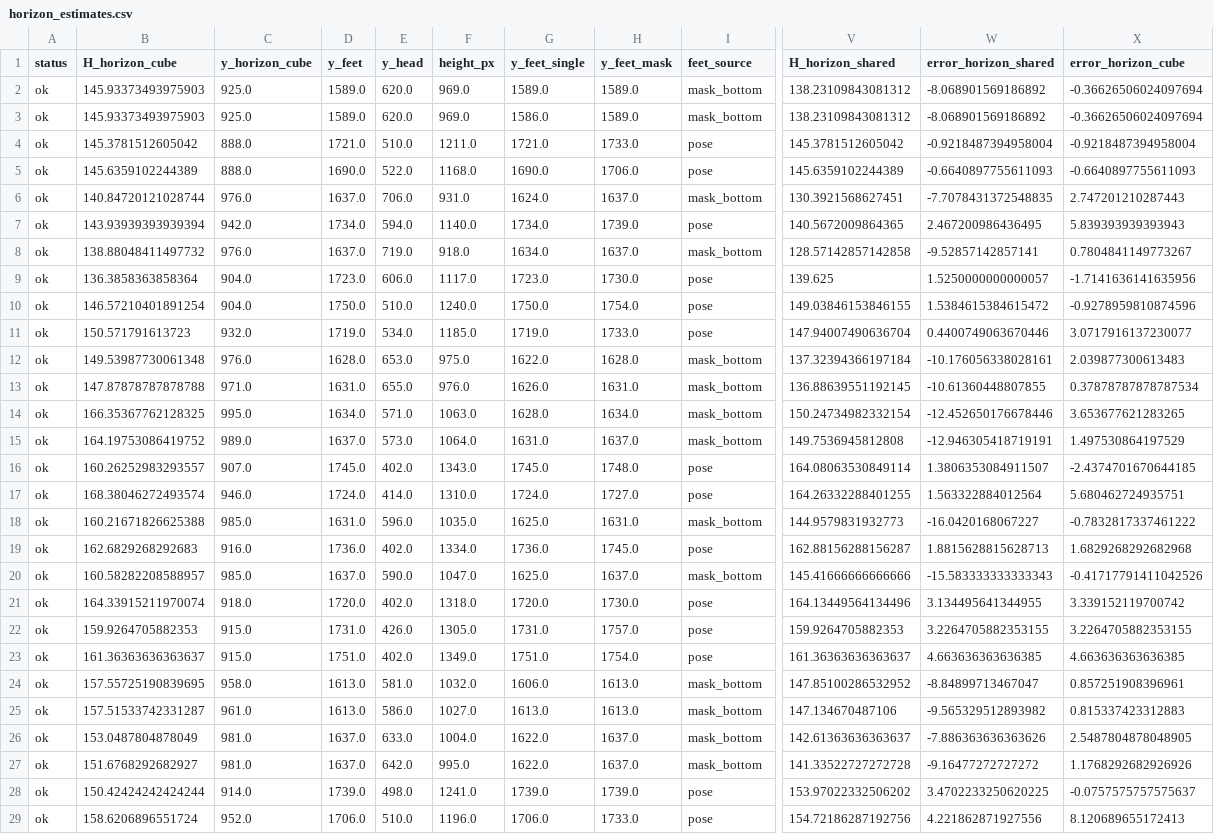
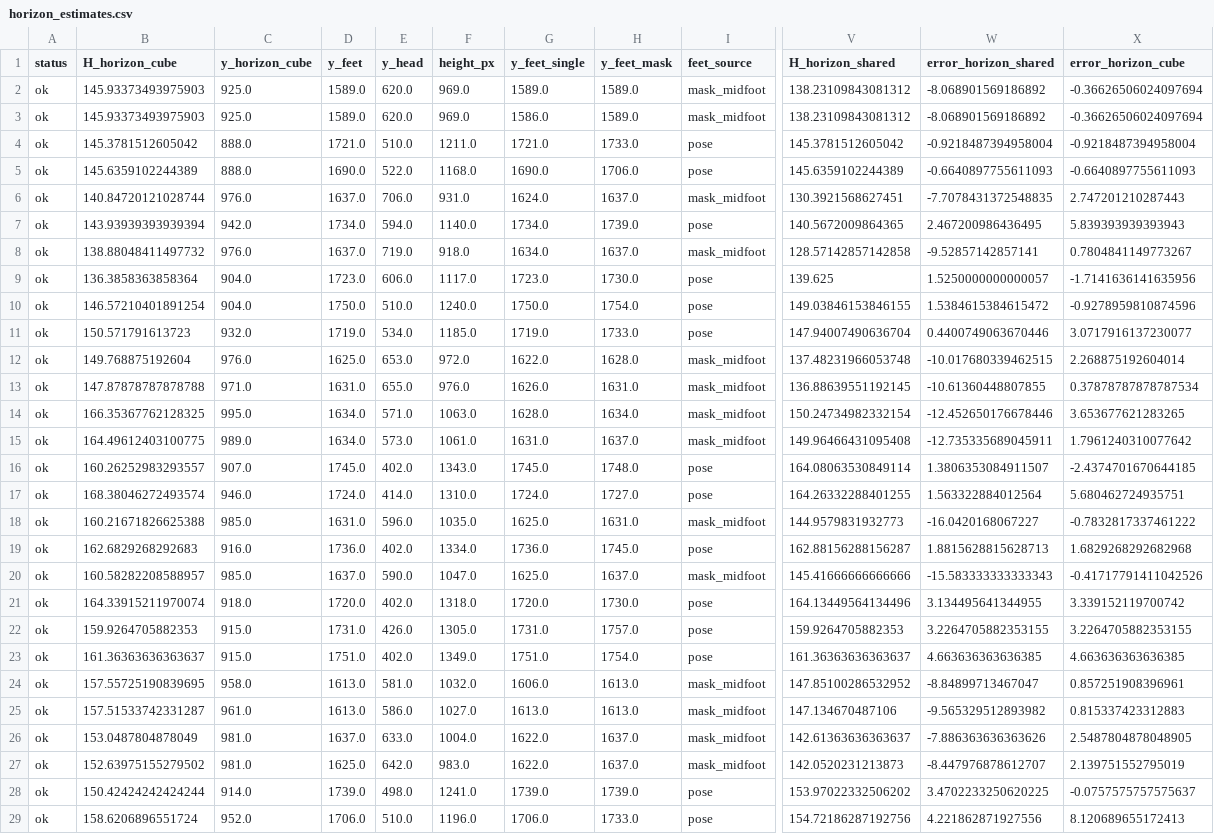
Before and after one commit to carolinalopezlarraz2004/TurnerSyndrome_TFG, a CSV file: outputs/verification/brasil/horizon/horizon_estimates.csv, drawn as a sheet; only a part is shown, gaps mark what is left out; the diff covers the shown part only; the diff names each change by its address in the sheet, - before the commit and + after, or states it on an @@ line.

```diff
--- a/outputs/verification/brasil/horizon/horizon_estimates.csv
+++ b/outputs/verification/brasil/horizon/horizon_estimates.csv
-I2:I3 (feet_source): mask_bottom
+I2:I3 (feet_source): mask_midfoot
-I6 (feet_source): mask_bottom
+I6 (feet_source): mask_midfoot
-I8 (feet_source): mask_bottom
+I8 (feet_source): mask_midfoot
-B12 (H_horizon_cube): 149.53987730061348
+B12 (H_horizon_cube): 149.768875192604
-D12 (y_feet): 1628.0
+D12 (y_feet): 1625.0
-F12 (height_px): 975.0
+F12 (height_px): 972.0
-I12:I15 (feet_source): mask_bottom
+I12:I15 (feet_source): mask_midfoot
-V12 (H_horizon_shared): 137.32394366197184
+V12 (H_horizon_shared): 137.48231966053748
-W12 (error_horizon_shared): -10.176056338028161
+W12 (error_horizon_shared): -10.017680339462515
-X12 (error_horizon_cube): 2.039877300613483
+X12 (error_horizon_cube): 2.268875192604014
-B15 (H_horizon_cube): 164.19753086419752
+B15 (H_horizon_cube): 164.49612403100775
-D15 (y_feet): 1637.0
+D15 (y_feet): 1634.0
-F15 (height_px): 1064.0
+F15 (height_px): 1061.0
-V15 (H_horizon_shared): 149.7536945812808
+V15 (H_horizon_shared): 149.96466431095408
-W15 (error_horizon_shared): -12.946305418719191
+W15 (error_horizon_shared): -12.735335689045911
-X15 (error_horizon_cube): 1.497530864197529
+X15 (error_horizon_cube): 1.7961240310077642
-I18 (feet_source): mask_bottom
+I18 (feet_source): mask_midfoot
-I20 (feet_source): mask_bottom
+I20 (feet_source): mask_midfoot
-I24:I27 (feet_source): mask_bottom
+I24:I27 (feet_source): mask_midfoot
-B27 (H_horizon_cube): 151.6768292682927
+B27 (H_horizon_cube): 152.63975155279502
-D27 (y_feet): 1637.0
+D27 (y_feet): 1625.0
-F27 (height_px): 995.0
+F27 (height_px): 983.0
-V27 (H_horizon_shared): 141.33522727272728
+V27 (H_horizon_shared): 142.0520231213873
-W27 (error_horizon_shared): -9.16477272727272
+W27 (error_horizon_shared): -8.447976878612707
-X27 (error_horizon_cube): 1.1768292682926926
+X27 (error_horizon_cube): 2.139751552795019
```
Also changed, not shown: 122 edited cells elsewhere in this file, outputs/verification/brasil/horizon/horizon_alignment_by_subject.csv, outputs/verification/colombia/horizon/corrected/corrected_horizon_estimates.csv, 32 other files.
